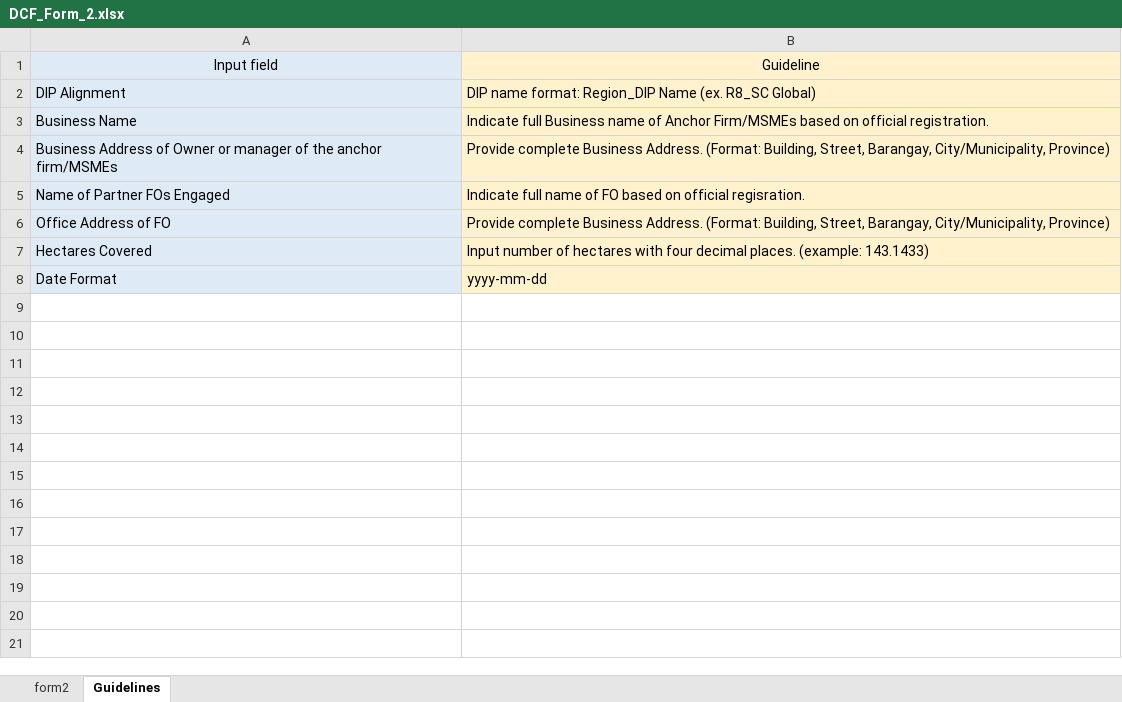
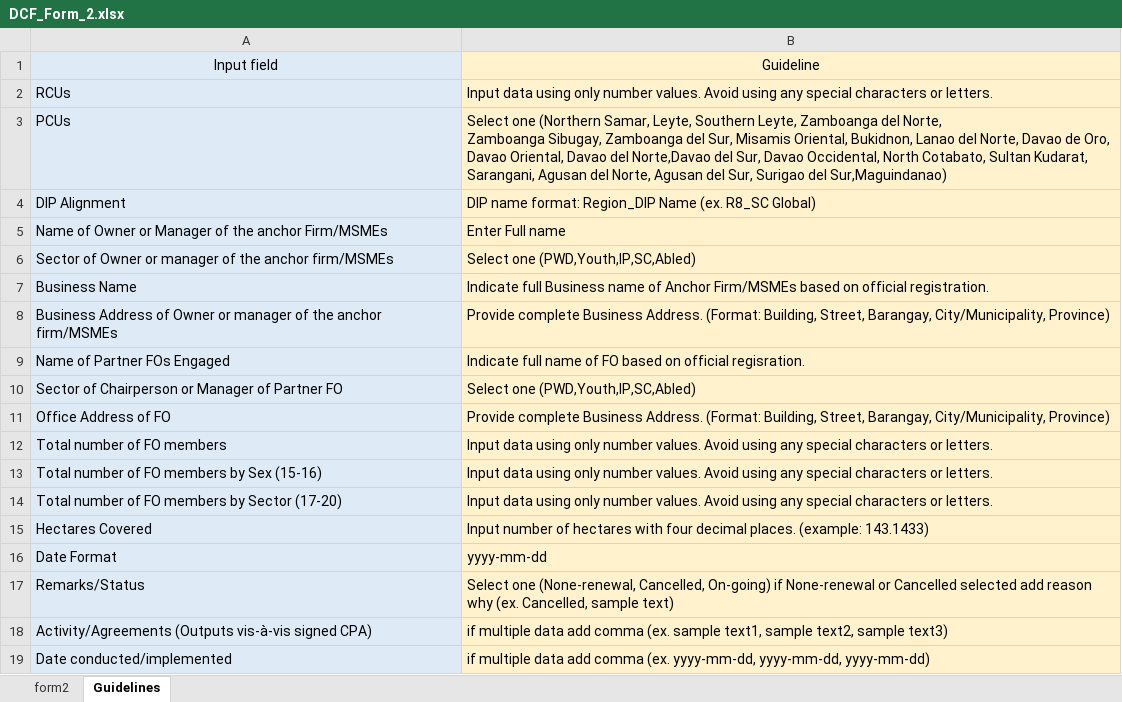
Before and after one commit to hashbrown019/dti_web_app_v2, an Excel workbook: assets/downloadables/DCF_Form_2.xlsx, sheet Guidelines, drawn as a sheet; values as stored, in another font and other column widths than the file's, no borders; ↵ is a line break in a cell; the diff names each change by its address in the sheet, - before the commit and + after, or states it on an @@ line.

```diff
--- a/assets/downloadables/DCF_Form_2.xlsx (sheet Guidelines)
+++ b/assets/downloadables/DCF_Form_2.xlsx (sheet Guidelines)
+row 2: RCUs | Input data using only number values. Avoid using any special characters or letters.
+row 3: PCUs | Select one (Northern Samar, Leyte, Southern Leyte, Zamboanga del Norte, ↵ Zamboanga Sibugay, Zamboanga del Sur, Misamis Oriental, Bukidnon, Lanao del Norte, Davao de Oro, Davao Oriental, Davao del Norte,Davao del Sur, Davao Occidental, North Cotabato, Sultan Kudarat, Sarangani, Agusan del Norte, Agusan del Sur, Surigao del Sur,Maguindanao)
+row 5: Name of Owner or Manager of the anchor Firm/MSMEs | Enter Full name
+row 6: Sector of Owner or manager of the anchor firm/MSMEs | Select one (PWD,Youth,IP,SC,Abled)
+row 10: Sector of Chairperson or Manager of Partner FO | Select one (PWD,Youth,IP,SC,Abled)
+row 12: Total number of FO members | Input data using only number values. Avoid using any special characters or letters.
+row 13: Total number of FO members by Sex (15-16) | Input data using only number values. Avoid using any special characters or letters.
+row 14: Total number of FO members by Sector (17-20) | Input data using only number values. Avoid using any special characters or letters.
+row 17: Remarks/Status | Select one (None-renewal, Cancelled, On-going) if None-renewal or Cancelled selected add reason why (ex. Cancelled, sample text)
+row 18: Activity/Agreements (Outputs vis-à-vis signed CPA) | if multiple data add comma (ex. sample text1, sample text2, sample text3)
+row 19: Date conducted/implemented | if multiple data add comma (ex. yyyy-mm-dd, yyyy-mm-dd, yyyy-mm-dd)
```
Also changed, not shown: assets/downloadables/DCF_Form_3.xlsx, assets/downloadables/DCF_Form_4.xlsx, 8 other files.
